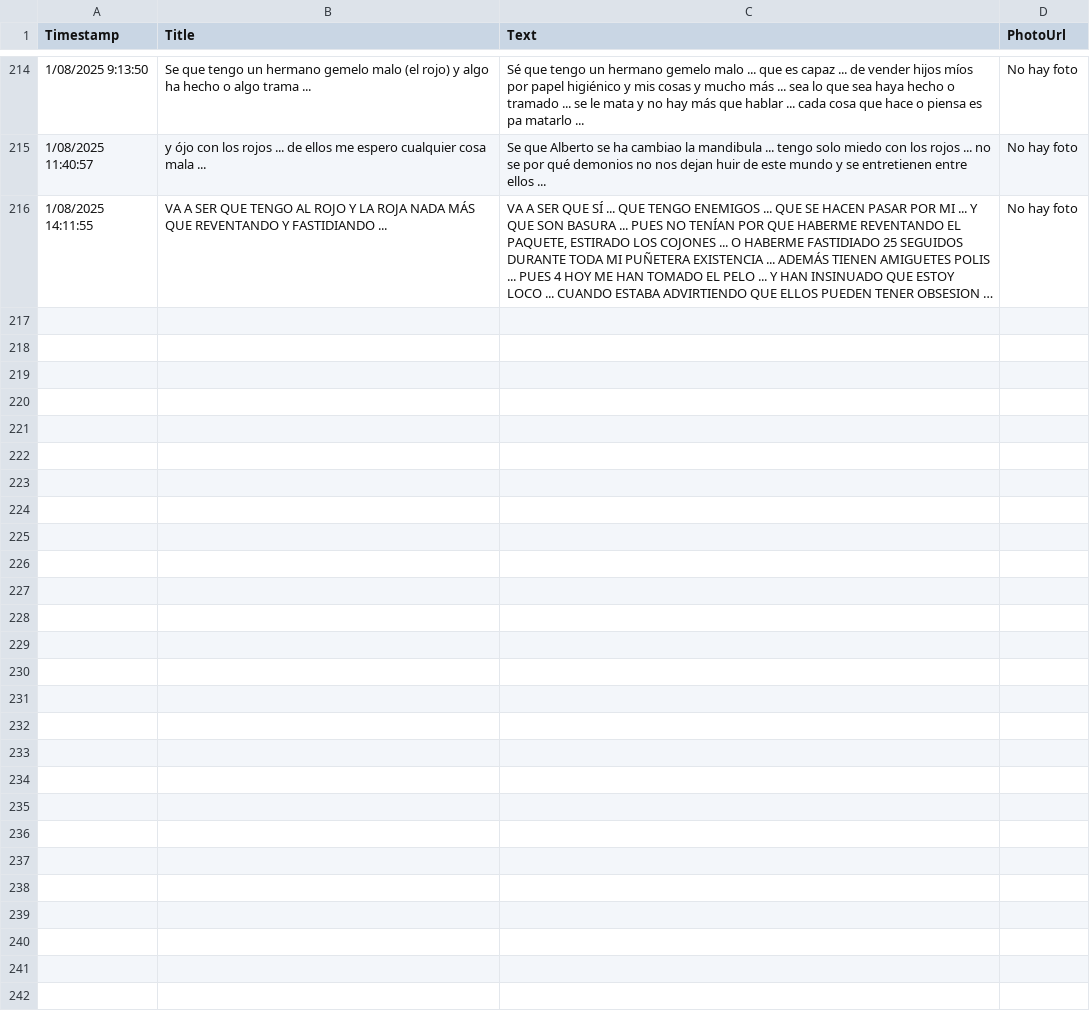
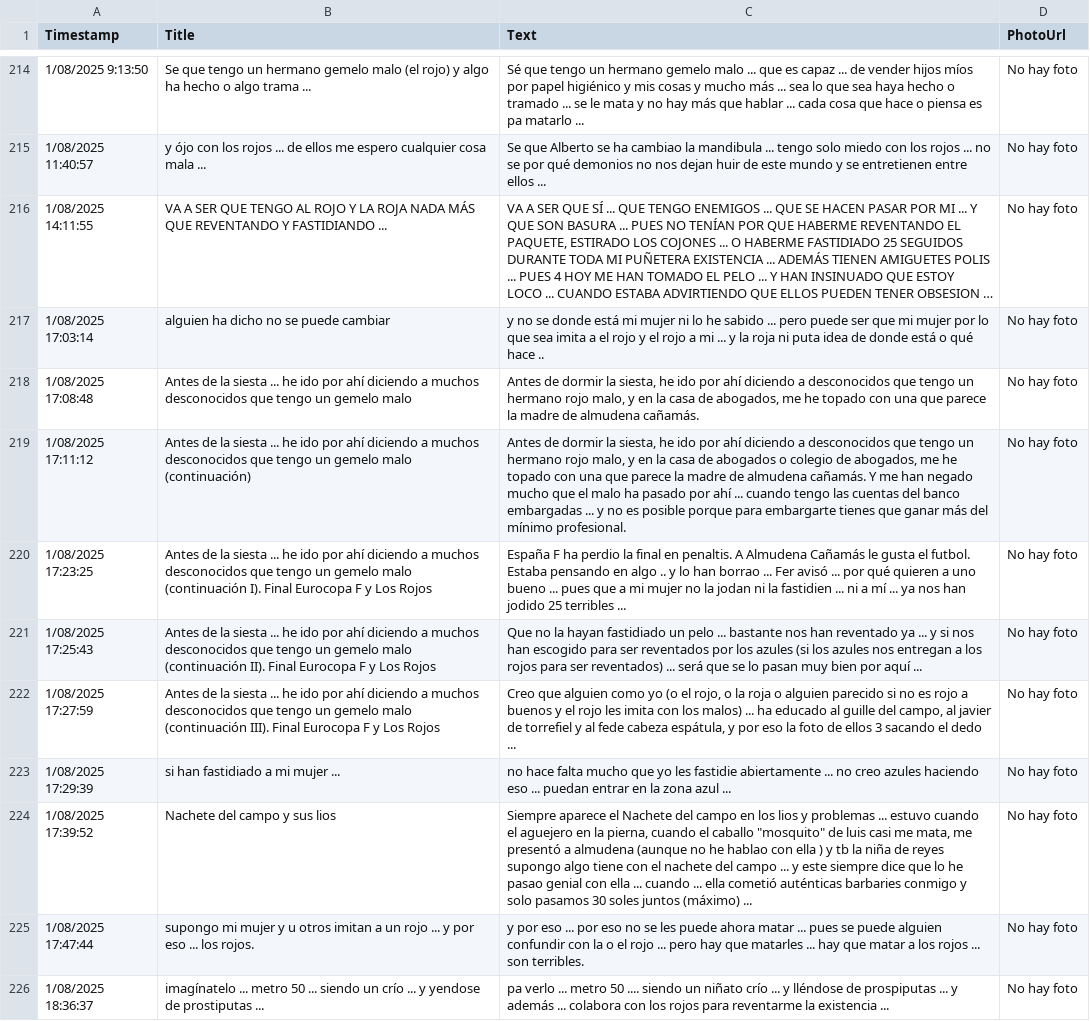
Before and after one commit to jsgaston/Hojas-de-calculo-como-ddbb-de-googledrive, a CSV file: hoja1_2025-08-01.csv, drawn as a sheet; only a part is shown, gaps mark what is left out; long unchanged cells end in …; the diff names each change by its address in the sheet, - before the commit and + after, or states it on an @@ line.

Commit message:
Actualización automática 2025-08-01

```diff
--- a/hoja1_2025-08-01.csv
+++ b/hoja1_2025-08-01.csv
+row 217: 1/08/2025 17:03:14 | alguien ha dicho no se puede cambiar | y no se donde está mi mujer ni lo he sabido ... pero puede ser que mi mujer por lo que sea imita a el rojo y el rojo a mi ... y la roja ni puta idea de donde está o qué hace .. | No hay foto
+row 218: 1/08/2025 17:08:48 | Antes de la siesta ... he ido por ahí diciendo a muchos desconocidos que tengo un gemelo malo | Antes de dormir la siesta, he ido por ahí diciendo a desconocidos que tengo un hermano rojo malo, y en la casa de abogados, me he topado con una que parece la madre de almudena cañamás. | No hay foto
+row 219: 1/08/2025 17:11:12 | Antes de la siesta ... he ido por ahí diciendo a muchos desconocidos que tengo un gemelo malo (continuación) | Antes de dormir la siesta, he ido por ahí diciendo a desconocidos que tengo un hermano rojo malo, y en la casa de abogados o colegio de abogados, me he topado con una que parece la madre de almudena cañamás. Y me han negado mucho que el malo ha pasado por ahí ... cuando tengo las cuentas del banco embargadas ... y no es posible porque para embargarte tienes que ganar más del mínimo profesional. | No hay foto
+row 220: 1/08/2025 17:23:25 | Antes de la siesta ... he ido por ahí diciendo a muchos desconocidos que tengo un gemelo malo (continuación I). Final Eurocopa F y Los Rojos | España F ha perdio la final en penaltis. A Almudena Cañamás le gusta el futbol. Estaba pensando en algo .. y lo han borrao ... Fer avisó ... por qué quieren a uno bueno ... pues que a mi mujer no la jodan ni la fastidien ... ni a mí ... ya nos han jodido 25 terribles ... | No hay foto
+row 221: 1/08/2025 17:25:43 | Antes de la siesta ... he ido por ahí diciendo a muchos desconocidos que tengo un gemelo malo (continuación II). Final Eurocopa F y Los Rojos | Que no la hayan fastidiado un pelo ... bastante nos han reventado ya ... y si nos han escogido para ser reventados por los azules (si los azules nos entregan a los rojos para ser reventados) ... será que se lo pasan muy bien por aquí ... | No hay foto
+row 222: 1/08/2025 17:27:59 | Antes de la siesta ... he ido por ahí diciendo a muchos desconocidos que tengo un gemelo malo (continuación III). Final Eurocopa F y Los Rojos | Creo que alguien como yo (o el rojo, o la roja o alguien parecido si no es rojo a buenos y el rojo les imita con los malos) ... ha educado al guille del campo, al javier de torrefiel y al fede cabeza espátula, y por eso la foto de ellos 3 sacando el dedo ... | No hay foto
+row 223: 1/08/2025 17:29:39 | si han fastidiado a mi mujer ... | no hace falta mucho que yo les fastidie abiertamente ... no creo azules haciendo eso ... puedan entrar en la zona azul ... | No hay foto
+row 224: 1/08/2025 17:39:52 | Nachete del campo y sus lios | Siempre aparece el Nachete del campo en los lios y problemas ... estuvo cuando el aguejero en la pierna, cuando el caballo "mosquito" de luis casi me mata, me presentó a almudena (aunque no he hablao con ella ) y tb la niña de reyes supongo algo tiene con el nachete del campo ... y este siempre dice que lo he pasao genial con ella ... cuando ... ella cometió auténticas barbaries conmigo y solo pasamos 30 soles juntos (máximo) ... | No hay foto
+row 225: 1/08/2025 17:47:44 | supongo mi mujer y u otros imitan a un rojo ... y por eso ... los rojos. | y por eso ... por eso no se les puede ahora matar ... pues se puede alguien confundir con la o el rojo ... pero hay que matarles ... hay que matar a los rojos ... son terribles. | No hay foto
+row 226: 1/08/2025 18:36:37 | imagínatelo ... metro 50 ... siendo un crío ... y yendose de prostiputas ... | pa verlo ... metro 50 .... siendo un niñato crío ... y lléndose de prospiputas ... y además ... colabora con los rojos para reventarme la existencia ... | No hay foto
```
